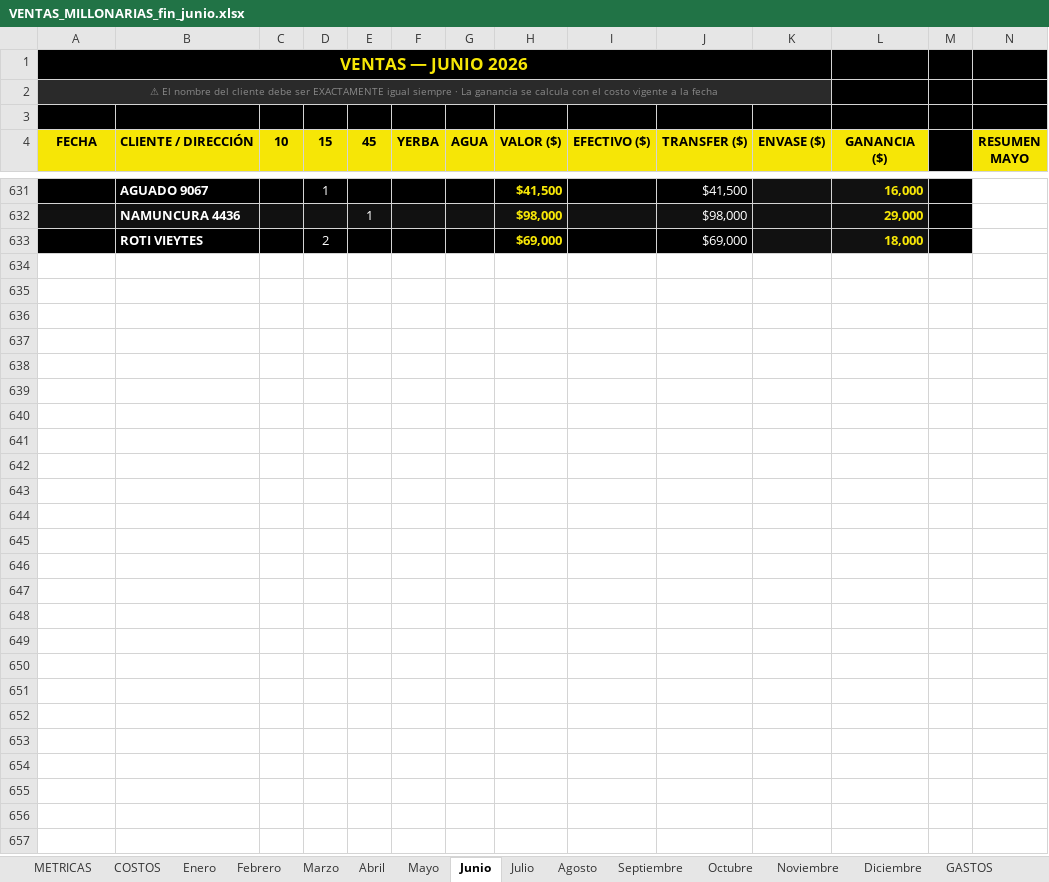
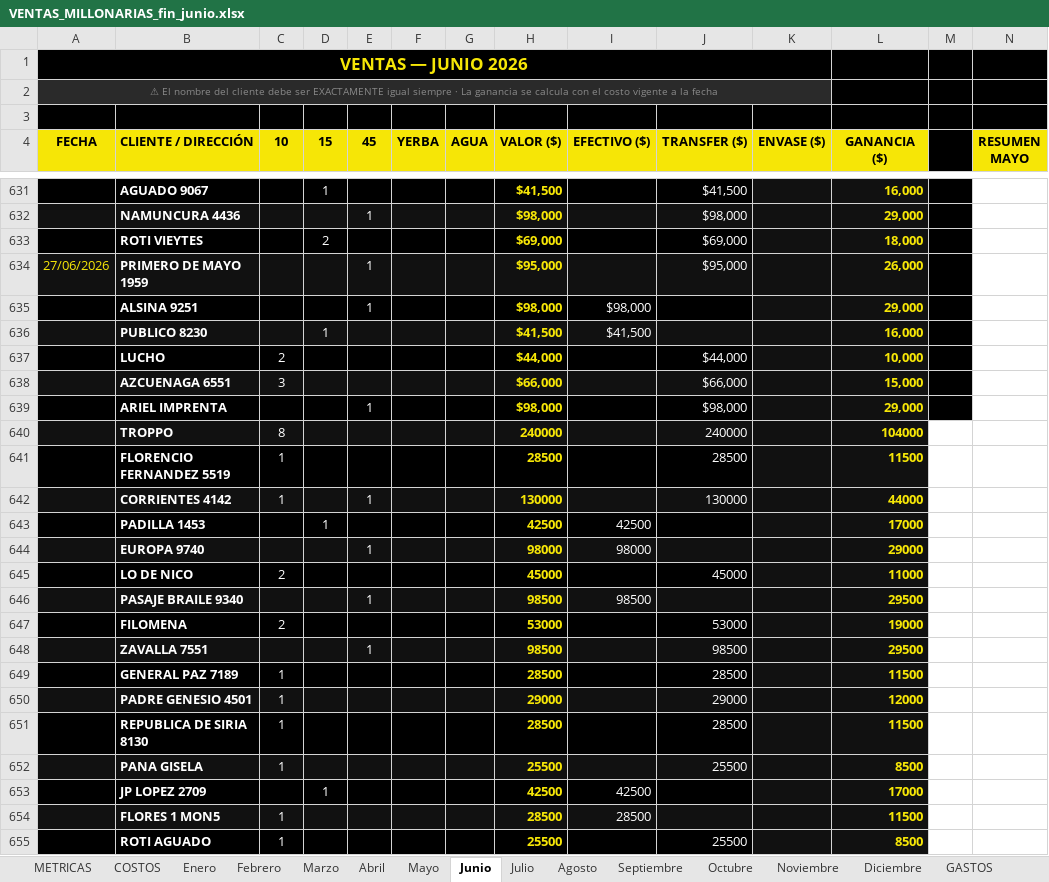
Before and after one commit to alan-galiano/sistema-galiano, an Excel workbook: VENTAS_MILLONARIAS_fin_junio.xlsx, sheet Junio, drawn as a sheet; only a part is shown, gaps mark what is left out; values as stored, in another font and other column widths than the file's, no borders; rows hold the shown columns only; the diff names each change by its address in the sheet, - before the commit and + after, or states it on an @@ line.

Commit message:
Ventas 27/06 cargadas

```diff
--- a/VENTAS_MILLONARIAS_fin_junio.xlsx (sheet Junio)
+++ b/VENTAS_MILLONARIAS_fin_junio.xlsx (sheet Junio)
+row 634: 27/06/2026 | PRIMERO DE MAYO 1959 |  |  | 1 |  |  | $95,000 |  | $95,000 |  | 26,000
+row 635:  | ALSINA 9251 |  |  | 1 |  |  | $98,000 | $98,000 |  |  | 29,000
+row 636:  | PUBLICO 8230 |  | 1 |  |  |  | $41,500 | $41,500 |  |  | 16,000
+row 637:  | LUCHO | 2 |  |  |  |  | $44,000 |  | $44,000 |  | 10,000
+row 638:  | AZCUENAGA 6551 | 3 |  |  |  |  | $66,000 |  | $66,000 |  | 15,000
+row 639:  | ARIEL IMPRENTA |  |  | 1 |  |  | $98,000 |  | $98,000 |  | 29,000
+row 640:  | TROPPO | 8 |  |  |  |  | 240000 |  | 240000 |  | 104000
+row 641:  | FLORENCIO FERNANDEZ 5519 | 1 |  |  |  |  | 28500 |  | 28500 |  | 11500
+row 642:  | CORRIENTES 4142 | 1 |  | 1 |  |  | 130000 |  | 130000 |  | 44000
+row 643:  | PADILLA 1453 |  | 1 |  |  |  | 42500 | 42500 |  |  | 17000
+row 644:  | EUROPA 9740 |  |  | 1 |  |  | 98000 | 98000 |  |  | 29000
+row 645:  | LO DE NICO | 2 |  |  |  |  | 45000 |  | 45000 |  | 11000
+row 646:  | PASAJE BRAILE 9340 |  |  | 1 |  |  | 98500 | 98500 |  |  | 29500
+row 647:  | FILOMENA | 2 |  |  |  |  | 53000 |  | 53000 |  | 19000
+row 648:  | ZAVALLA 7551 |  |  | 1 |  |  | 98500 |  | 98500 |  | 29500
+row 649:  | GENERAL PAZ 7189 | 1 |  |  |  |  | 28500 |  | 28500 |  | 11500
+row 650:  | PADRE GENESIO 4501 | 1 |  |  |  |  | 29000 |  | 29000 |  | 12000
+row 651:  | REPUBLICA DE SIRIA 8130 | 1 |  |  |  |  | 28500 |  | 28500 |  | 11500
+row 652:  | PANA GISELA | 1 |  |  |  |  | 25500 |  | 25500 |  | 8500
+row 653:  | JP LOPEZ 2709 |  | 1 |  |  |  | 42500 | 42500 |  |  | 17000
+row 654:  | FLORES 1 MON5 | 1 |  |  |  |  | 28500 | 28500 |  |  | 11500
+row 655:  | ROTI AGUADO | 1 |  |  |  |  | 25500 |  | 25500 |  | 8500
```
